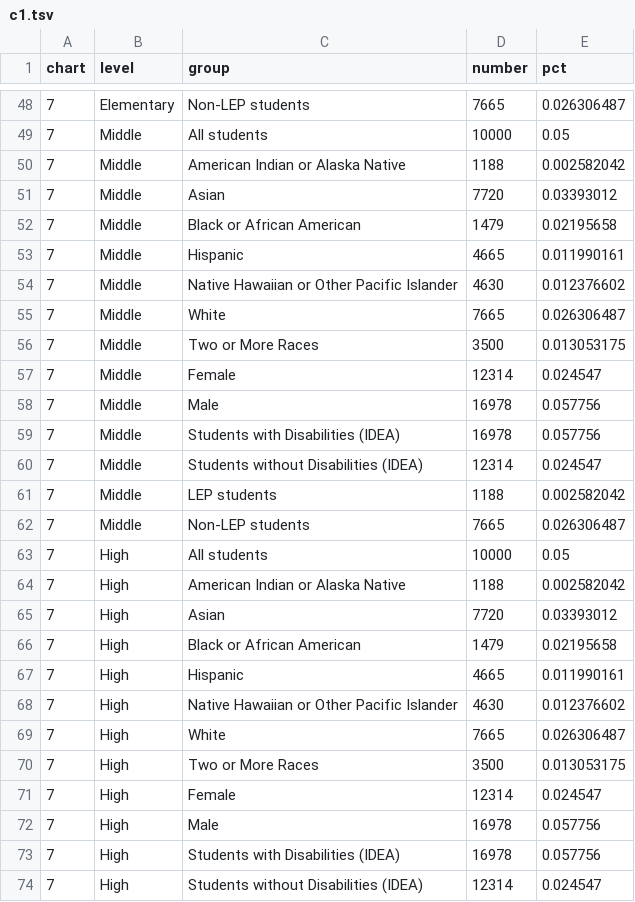
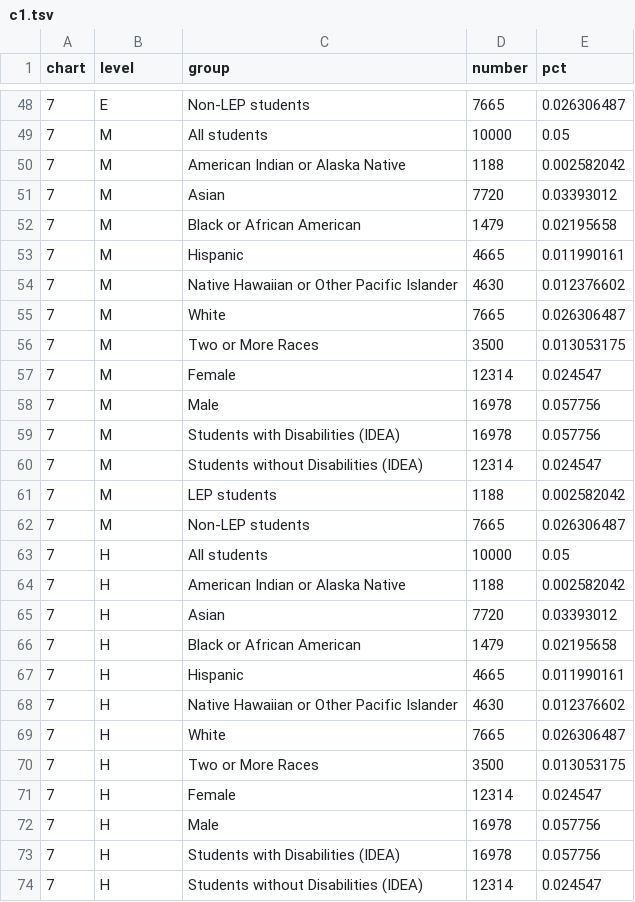
Before and after one commit to slee-w/slee-w.github.io, a TSV file: Data/c1.tsv, drawn as a sheet; only a part is shown, gaps mark what is left out; the diff covers the shown part only.

```diff
--- a/Data/c1.tsv
+++ b/Data/c1.tsv
@@ -48,27 +48,27 @@ chart	level	group	number	pct
-7	Elementary	Non-LEP students	7665	0.026306487
-7	Middle	All students	10000	0.05
-7	Middle	American Indian or Alaska Native	1188	0.002582042
-7	Middle	Asian	7720	0.03393012
-7	Middle	Black or African American	1479	0.02195658
-7	Middle	Hispanic	4665	0.011990161
-7	Middle	Native Hawaiian or Other Pacific Islander	4630	0.012376602
-7	Middle	White	7665	0.026306487
-7	Middle	Two or More Races	3500	0.013053175
-7	Middle	Female	12314	0.024547
-7	Middle	Male	16978	0.057756
-7	Middle	Students with Disabilities (IDEA)	16978	0.057756
-7	Middle	Students without Disabilities (IDEA)	12314	0.024547
-7	Middle	LEP students	1188	0.002582042
-7	Middle	Non-LEP students	7665	0.026306487
-7	High	All students	10000	0.05
-7	High	American Indian or Alaska Native	1188	0.002582042
-7	High	Asian	7720	0.03393012
-7	High	Black or African American	1479	0.02195658
-7	High	Hispanic	4665	0.011990161
-7	High	Native Hawaiian or Other Pacific Islander	4630	0.012376602
-7	High	White	7665	0.026306487
-7	High	Two or More Races	3500	0.013053175
-7	High	Female	12314	0.024547
-7	High	Male	16978	0.057756
-7	High	Students with Disabilities (IDEA)	16978	0.057756
-7	High	Students without Disabilities (IDEA)	12314	0.024547
+7	E	Non-LEP students	7665	0.026306487
+7	M	All students	10000	0.05
+7	M	American Indian or Alaska Native	1188	0.002582042
+7	M	Asian	7720	0.03393012
+7	M	Black or African American	1479	0.02195658
+7	M	Hispanic	4665	0.011990161
+7	M	Native Hawaiian or Other Pacific Islander	4630	0.012376602
+7	M	White	7665	0.026306487
+7	M	Two or More Races	3500	0.013053175
+7	M	Female	12314	0.024547
+7	M	Male	16978	0.057756
+7	M	Students with Disabilities (IDEA)	16978	0.057756
+7	M	Students without Disabilities (IDEA)	12314	0.024547
+7	M	LEP students	1188	0.002582042
+7	M	Non-LEP students	7665	0.026306487
+7	H	All students	10000	0.05
+7	H	American Indian or Alaska Native	1188	0.002582042
+7	H	Asian	7720	0.03393012
+7	H	Black or African American	1479	0.02195658
+7	H	Hispanic	4665	0.011990161
+7	H	Native Hawaiian or Other Pacific Islander	4630	0.012376602
+7	H	White	7665	0.026306487
+7	H	Two or More Races	3500	0.013053175
+7	H	Female	12314	0.024547
+7	H	Male	16978	0.057756
+7	H	Students with Disabilities (IDEA)	16978	0.057756
+7	H	Students without Disabilities (IDEA)	12314	0.024547
```
Also changed, not shown: 43 edited cells elsewhere in this file, 2 other files.
